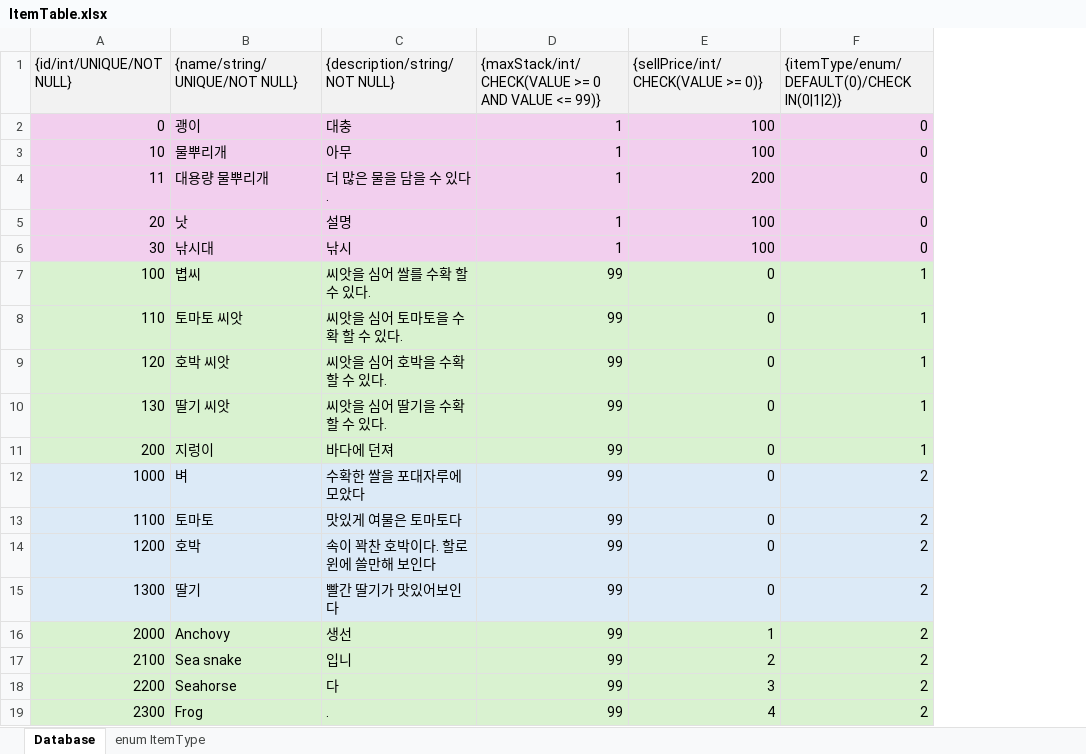
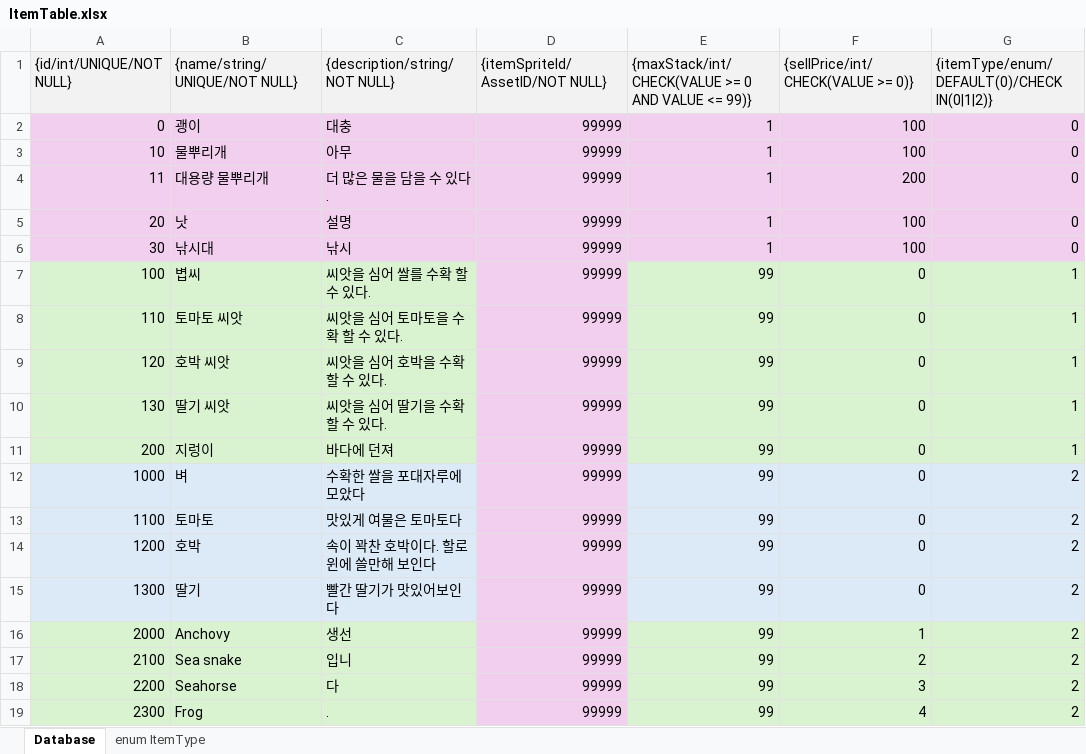
Before and after one commit to jhyun0205/Farm, an Excel workbook: Assets/Project/Csv/Item/ItemTable.xlsx, sheet Database, drawn as a sheet; values as stored, in another font and other column widths than the file's, no borders; the diff names each change by its address in the sheet, - before the commit and + after, or states it on an @@ line.

Commit message:
csv, fix: ItemTable에 itemSpriteId Column 추가

```diff
--- a/Assets/Project/Csv/Item/ItemTable.xlsx (sheet Database)
+++ b/Assets/Project/Csv/Item/ItemTable.xlsx (sheet Database)
+column D ({itemSpriteId/AssetID/NOT NULL}), rows 2-19: all 99999
```
Also changed, not shown: 3 other files.
